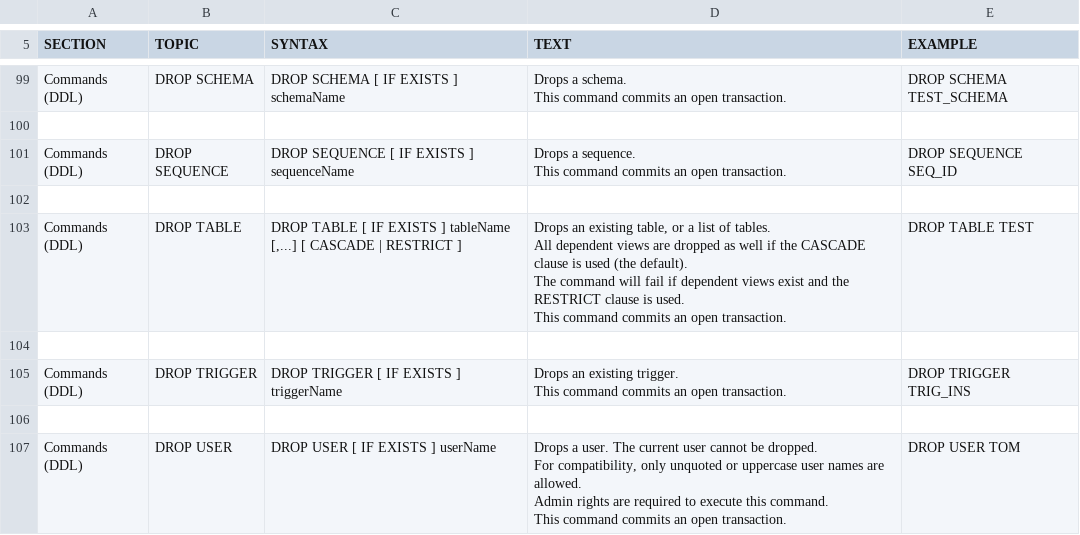
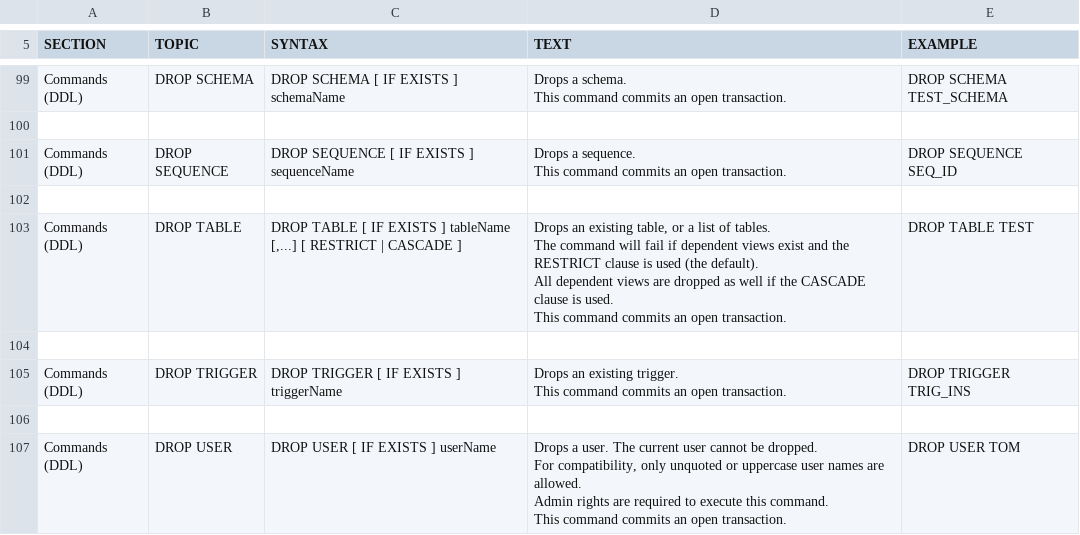
Before and after one commit to yudis/h2database, a CSV file: src/docsrc/help/help.csv, drawn as a sheet; only a part is shown, gaps mark what is left out.

```diff
--- a/src/docsrc/help/help.csv
+++ b/src/docsrc/help/help.csv
@@ -761,12 +761,12 @@ DROP SEQUENCE SEQ_ID
 
-"Commands (DDL)","DROP TABLE","
-DROP TABLE [ IF EXISTS ] tableName [,...] [ CASCADE | RESTRICT ]
-","
-Drops an existing table, or a list of tables.
-All dependent views are dropped as well if the CASCADE clause is used (the default).
-The command will fail if dependent views exist and the RESTRICT clause is used.
-This command commits an open transaction.
-","
-DROP TABLE TEST
-"
+"Commands (DDL)","DROP TABLE","
+DROP TABLE [ IF EXISTS ] tableName [,...] [ RESTRICT | CASCADE ]
+","
+Drops an existing table, or a list of tables.
+The command will fail if dependent views exist and the RESTRICT clause is used (the default).
+All dependent views are dropped as well if the CASCADE clause is used.
+This command commits an open transaction.
+","
+DROP TABLE TEST
+"
 
```
Also changed, not shown: 2 other files.
